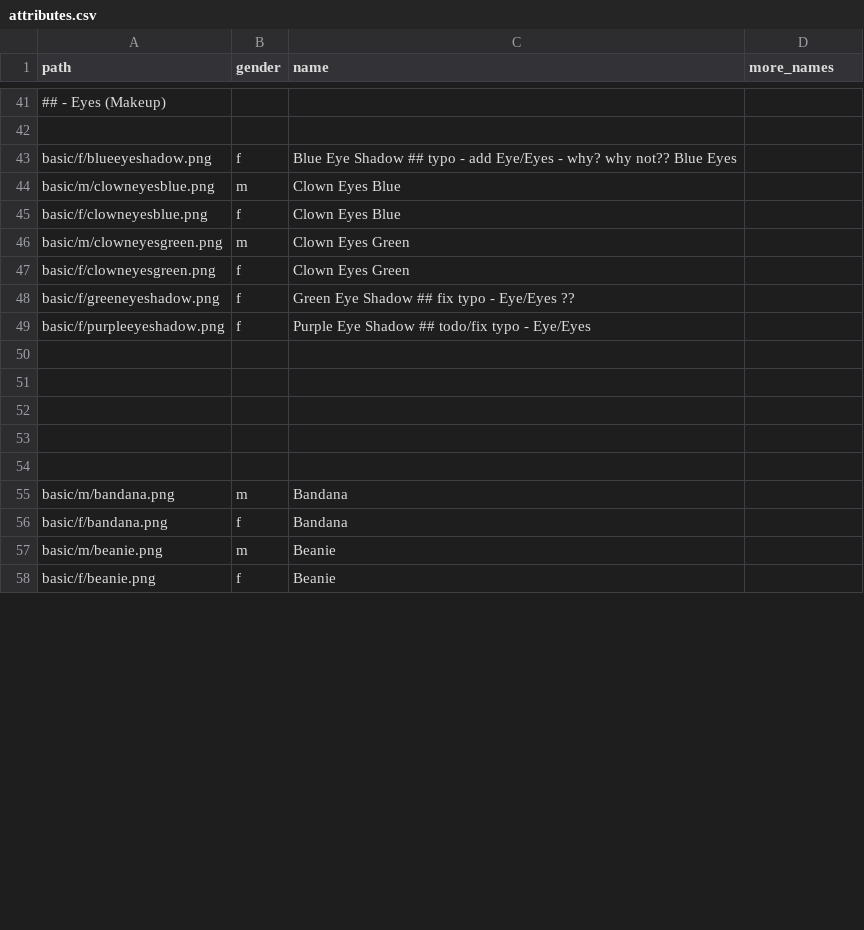
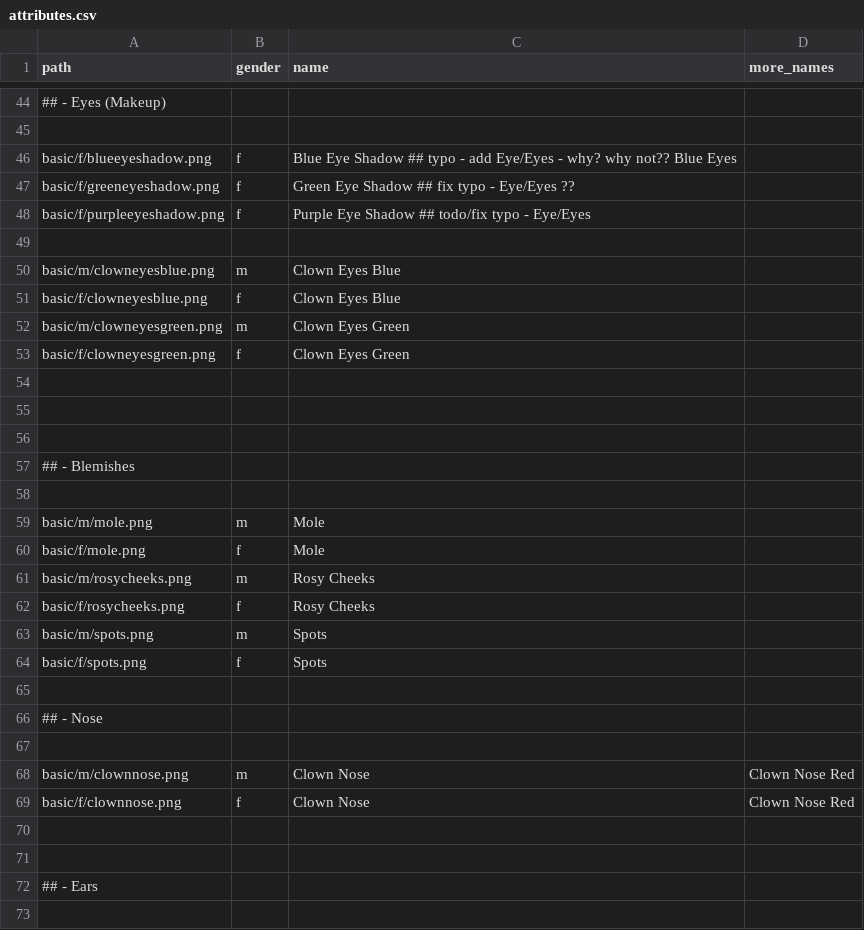
Before and after one commit to cryptopunksnotdead/punks.sandbox, a CSV file: spritesheet/attributes.csv, drawn as a sheet; only a part is shown, gaps mark what is left out; the shorter side is filled out with more unchanged rows; the diff covers the shown part only; the diff names each change by its address in the sheet, - before the commit and + after, or states it on an @@ line.

```diff
--- a/spritesheet/attributes.csv
+++ b/spritesheet/attributes.csv
@@ row 48 moved to row 47: basic/f/greeneyeshadow.png @@
@@ row 49 moved to row 48: basic/f/purpleeyeshadow.png @@
+row 49: (empty)
+row 57: ## - Blemishes
@@ row 95 moved to row 59: basic/m/mole.png @@
@@ row 96 moved to row 60: basic/f/mole.png @@
@@ row 108 moved to row 61: basic/m/rosycheeks.png @@
@@ row 109 moved to row 62: basic/f/rosycheeks.png @@
@@ row 114 moved to row 63: basic/m/spots.png @@
@@ row 115 moved to row 64: basic/f/spots.png @@
+row 65: (empty)
+row 66: ## - Nose
+row 67: (empty)
+row 68: basic/m/clownnose.png | m | Clown Nose | Clown Nose Red
+row 69: basic/f/clownnose.png | f | Clown Nose | Clown Nose Red
+row 70: (empty)
+row 71: (empty)
+row 72: ## - Ears
+row 73: (empty)
```
Also changed, not shown: 36 added rows, 16 removed rows and 38 moved rows elsewhere in this file, spritesheet/archetypes.csv, 1 other file.
